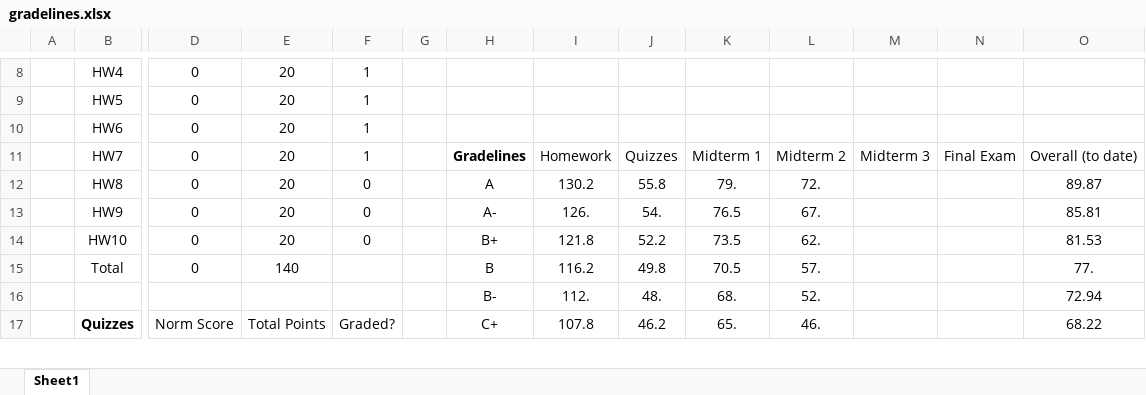
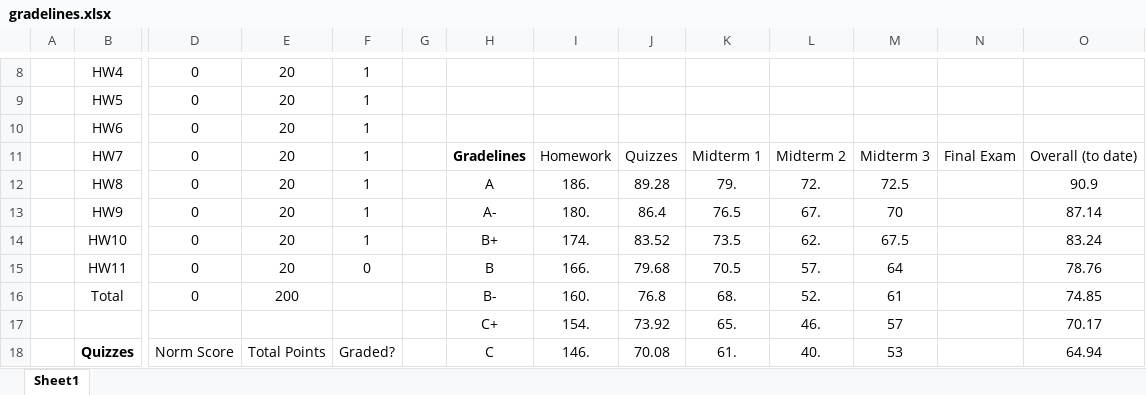
Before and after one commit to andyhardt/andyhardt.github.io, an Excel workbook: 213_F24/gradelines.xlsx, sheet Sheet1, drawn as a sheet; only a part is shown, gaps mark what is left out; values as stored, in another font and other column widths than the file's, no borders; charts and pictures not drawn; removed rows and columns are numbered as before the commit, all else as after; rows hold the shown columns only; the diff covers the shown part only; the diff names each change by its address in the sheet, - before the commit and + after, or states it on an @@ line.

Commit message:
posted midterm solutions, gradelines, lecture 35 notes

```diff
--- a/213_F24/gradelines.xlsx (sheet Sheet1)
+++ b/213_F24/gradelines.xlsx (sheet Sheet1)
-F12:F14: 0
+F12:F14: 1
-I12: 130.2
+I12: 186.
-J12: 55.8
+J12: 89.28
-M12: (empty)
+M12: 72.5
-O12: 89.87
+O12: 90.9
-I13: 126.
+I13: 180.
-J13: 54.
+J13: 86.4
-M13: (empty)
+M13: 70
-O13: 85.81
+O13: 87.14
-I14: 121.8
+I14: 174.
-J14: 52.2
+J14: 83.52
-M14: (empty)
+M14: 67.5
-O14: 81.53
+O14: 83.24
+row 15:  | HW11 | 0 | 20 | 0 |  | B | 166. | 79.68 | 70.5 | 57. | 64 |  | 78.76
-E16: 140
+E16: 200
-H16: B
+H16: B-
-I16: 116.2
+I16: 160.
-J16: 49.8
+J16: 76.8
-K16: 70.5
+K16: 68.
-L16: 57.
+L16: 52.
-M16: (empty)
+M16: 61
-O16: 77.
+O16: 74.85
-row 16:  |  |  |  |  |  | B- | 112. | 48. | 68. | 52. |  |  | 72.94
+row 17:  |  |  |  |  |  | C+ | 154. | 73.92 | 65. | 46. | 57 |  | 70.17
-H18: C+
+H18: C
-I18: 107.8
+I18: 146.
-J18: 46.2
+J18: 70.08
-K18: 65.
+K18: 61.
-L18: 46.
+L18: 40.
-M18: (empty)
+M18: 53
-O18: 68.22
+O18: 64.94
```
Also changed, not shown: 61 edited cells and cell formats elsewhere in this sheet, formulas that keep their value, 3 other files.
